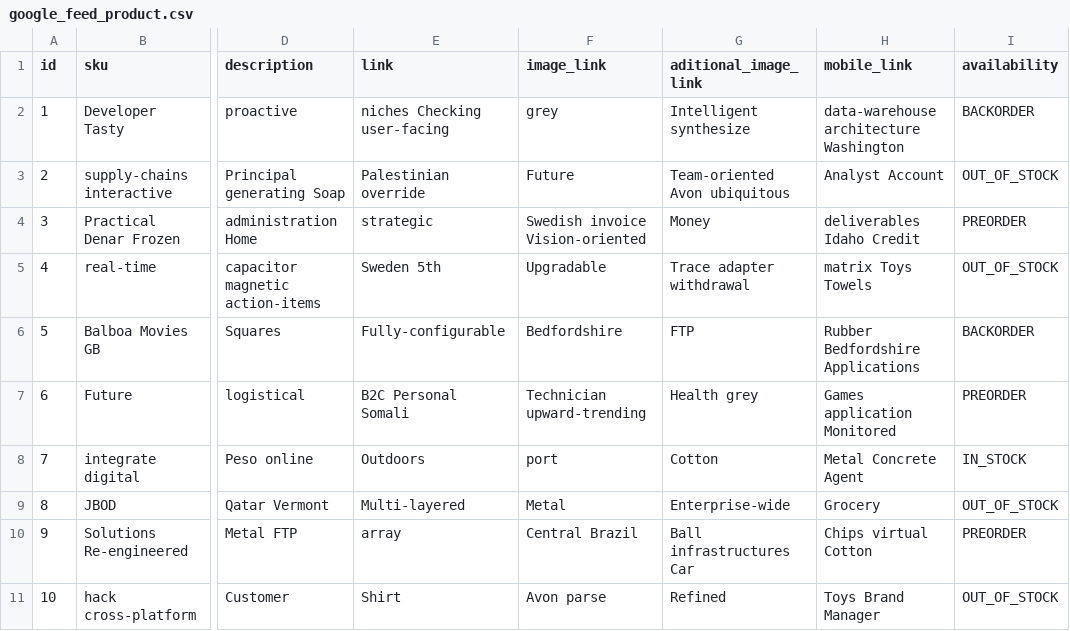
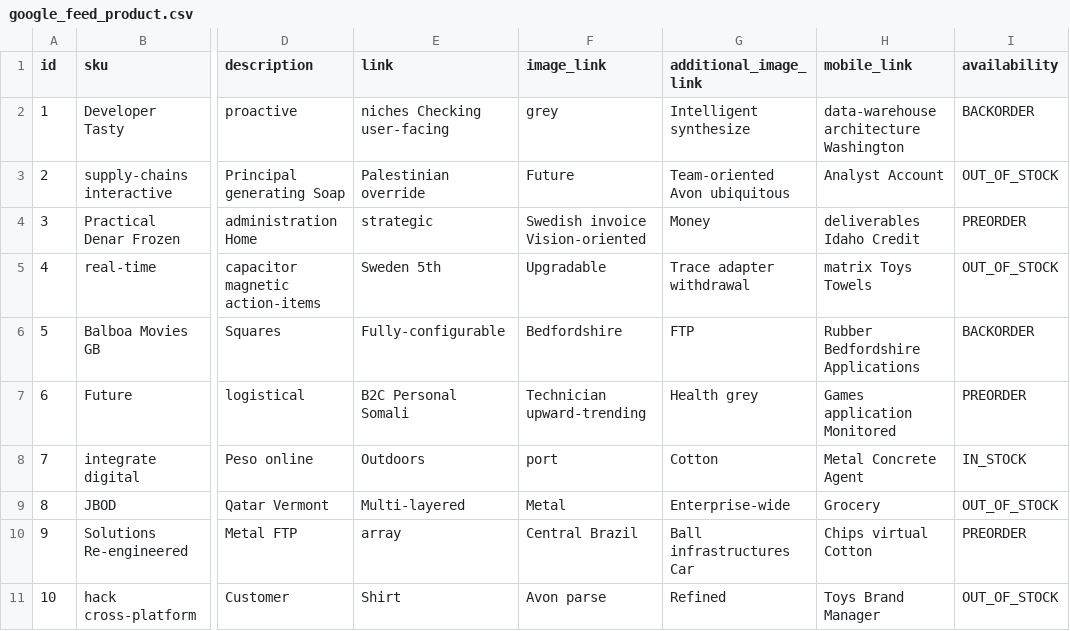
Before and after one commit to arnaugarcia/shop-the-look, a CSV file: src/main/resources/config/liquibase/fake-data/google_feed_product.csv, drawn as a sheet; only a part is shown, gaps mark what is left out; the diff names each change by its address in the sheet, - before the commit and + after, or states it on an @@ line.

Commit message:
Fixed typo in GoogleFeedProduct

```diff
--- a/src/main/resources/config/liquibase/fake-data/google_feed_product.csv
+++ b/src/main/resources/config/liquibase/fake-data/google_feed_product.csv
-G1: aditional_image_link
+G1: additional_image_link
```
Also changed, not shown: 16 other files.
